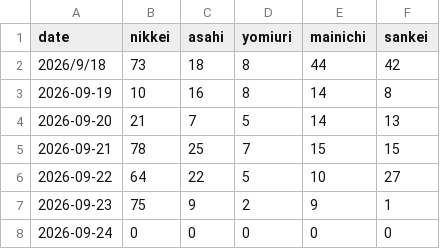
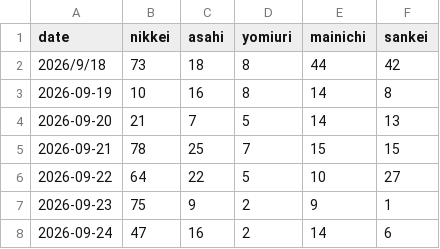
Before and after one commit to 6516mjnt-design/ai-news-tracker, a CSV file: ai_news_stats.csv, drawn as a sheet.

```diff
--- a/ai_news_stats.csv
+++ b/ai_news_stats.csv
@@ -7,2 +7,2 @@
 2026-09-23,75,9,2,9,1
-2026-09-24,0,0,0,0,0
+2026-09-24,47,16,2,14,6
```
